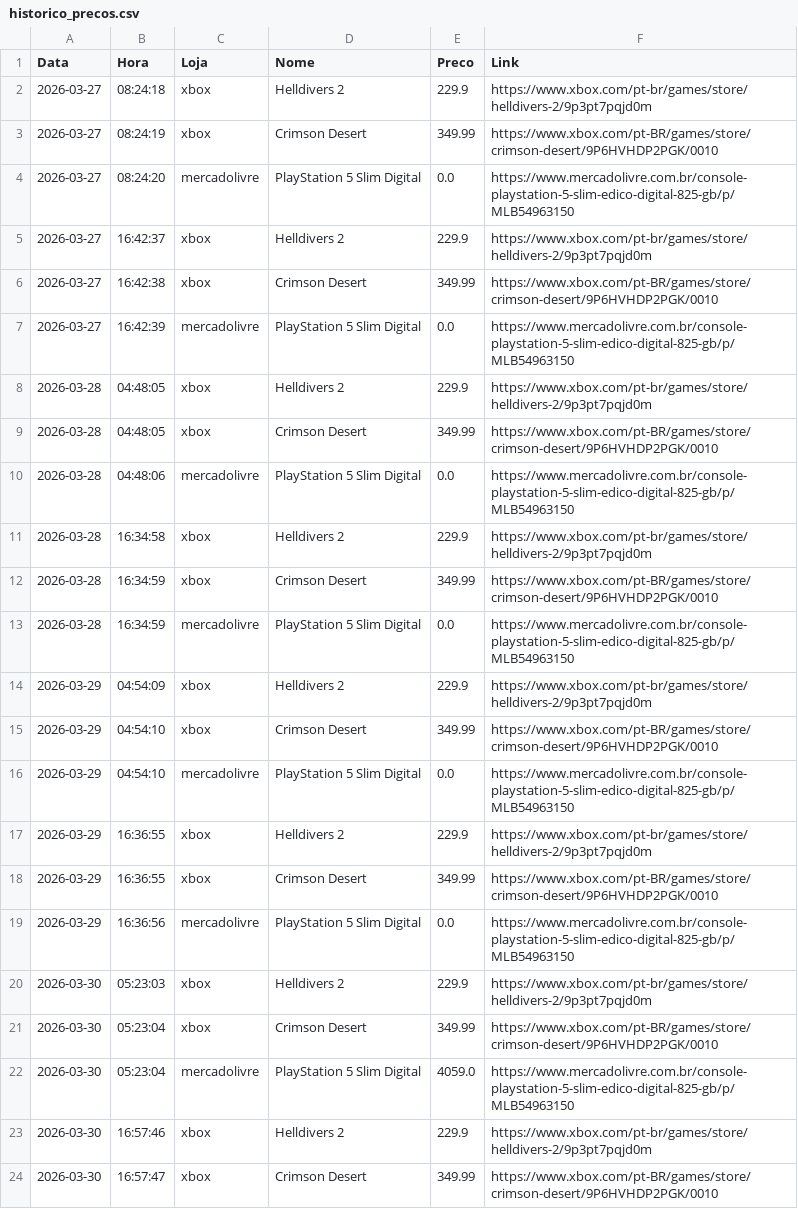
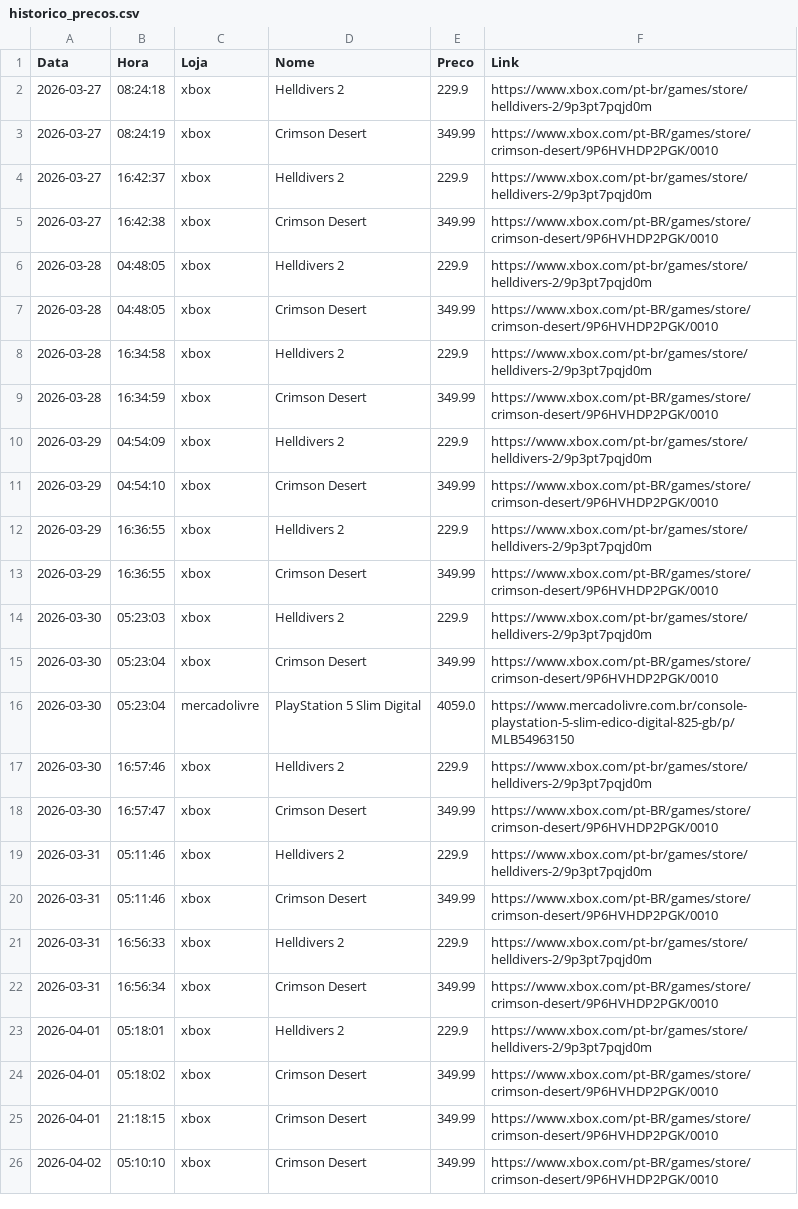
Before and after one commit to RicardViana/automacao-precos, a CSV file: dados/historico_precos.csv, drawn as a sheet; only a part is shown; the shorter side is filled out with more unchanged rows; the diff covers the shown part only.

```diff
--- a/dados/historico_precos.csv
+++ b/dados/historico_precos.csv
@@ -3,18 +3,12 @@ Data,Hora,Loja,Nome,Preco,Link
 2026-03-27,08:24:19,xbox,Crimson Desert,349.99,https://www.xbox.com/pt-BR/games/store/crimson-desert/9P6HVHDP2PGK/0010
-2026-03-27,08:24:20,mercadolivre,PlayStation 5 Slim Digital,0.0,https://www.mercadolivre.com.br/console-playstation-5-slim-edico-digital-825-gb/p/MLB54963150
 2026-03-27,16:42:37,xbox,Helldivers 2,229.9,https://www.xbox.com/pt-br/games/store/helldivers-2/9p3pt7pqjd0m
 2026-03-27,16:42:38,xbox,Crimson Desert,349.99,https://www.xbox.com/pt-BR/games/store/crimson-desert/9P6HVHDP2PGK/0010
-2026-03-27,16:42:39,mercadolivre,PlayStation 5 Slim Digital,0.0,https://www.mercadolivre.com.br/console-playstation-5-slim-edico-digital-825-gb/p/MLB54963150
 2026-03-28,04:48:05,xbox,Helldivers 2,229.9,https://www.xbox.com/pt-br/games/store/helldivers-2/9p3pt7pqjd0m
 2026-03-28,04:48:05,xbox,Crimson Desert,349.99,https://www.xbox.com/pt-BR/games/store/crimson-desert/9P6HVHDP2PGK/0010
-2026-03-28,04:48:06,mercadolivre,PlayStation 5 Slim Digital,0.0,https://www.mercadolivre.com.br/console-playstation-5-slim-edico-digital-825-gb/p/MLB54963150
 2026-03-28,16:34:58,xbox,Helldivers 2,229.9,https://www.xbox.com/pt-br/games/store/helldivers-2/9p3pt7pqjd0m
 2026-03-28,16:34:59,xbox,Crimson Desert,349.99,https://www.xbox.com/pt-BR/games/store/crimson-desert/9P6HVHDP2PGK/0010
-2026-03-28,16:34:59,mercadolivre,PlayStation 5 Slim Digital,0.0,https://www.mercadolivre.com.br/console-playstation-5-slim-edico-digital-825-gb/p/MLB54963150
 2026-03-29,04:54:09,xbox,Helldivers 2,229.9,https://www.xbox.com/pt-br/games/store/helldivers-2/9p3pt7pqjd0m
 2026-03-29,04:54:10,xbox,Crimson Desert,349.99,https://www.xbox.com/pt-BR/games/store/crimson-desert/9P6HVHDP2PGK/0010
-2026-03-29,04:54:10,mercadolivre,PlayStation 5 Slim Digital,0.0,https://www.mercadolivre.com.br/console-playstation-5-slim-edico-digital-825-gb/p/MLB54963150
 2026-03-29,16:36:55,xbox,Helldivers 2,229.9,https://www.xbox.com/pt-br/games/store/helldivers-2/9p3pt7pqjd0m
 2026-03-29,16:36:55,xbox,Crimson Desert,349.99,https://www.xbox.com/pt-BR/games/store/crimson-desert/9P6HVHDP2PGK/0010
-2026-03-29,16:36:56,mercadolivre,PlayStation 5 Slim Digital,0.0,https://www.mercadolivre.com.br/console-playstation-5-slim-edico-digital-825-gb/p/MLB54963150
 2026-03-30,05:23:03,xbox,Helldivers 2,229.9,https://www.xbox.com/pt-br/games/store/helldivers-2/9p3pt7pqjd0m
```
Also changed, not shown: 2 added rows and 16 removed rows elsewhere in this file.
